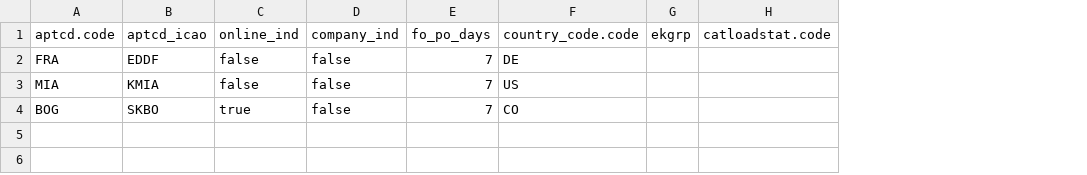
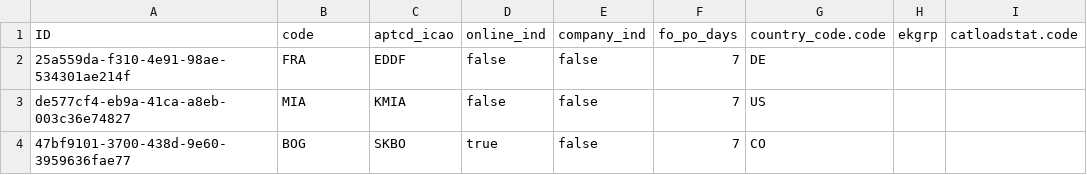
Before and after one commit to lernerroy/TripOrderProject, a CSV file: db/data/com.legstate.triporder.airports.csv, drawn as a sheet; only a part is shown; addresses are those after the commit; the diff names each change by its address in the sheet, - before the commit and + after, or states it on an @@ line.

```diff
--- a/db/data/com.legstate.triporder.airports.csv
+++ b/db/data/com.legstate.triporder.airports.csv
+column A (ID), rows 2-4: 25a559da-f310-4e91-98ae-534301ae214f | de577cf4-eb9a-41ca-a8eb-003c36e74827 | 47bf9101-3700-438d-9e60-3959636fae77
-B1: aptcd.code
+B1: code
```
Also changed, not shown: db/data/com.legstate.triporder.carriers_texts.csv, db/data/com.legstate.triporder.legstates.csv, 32 other files.
